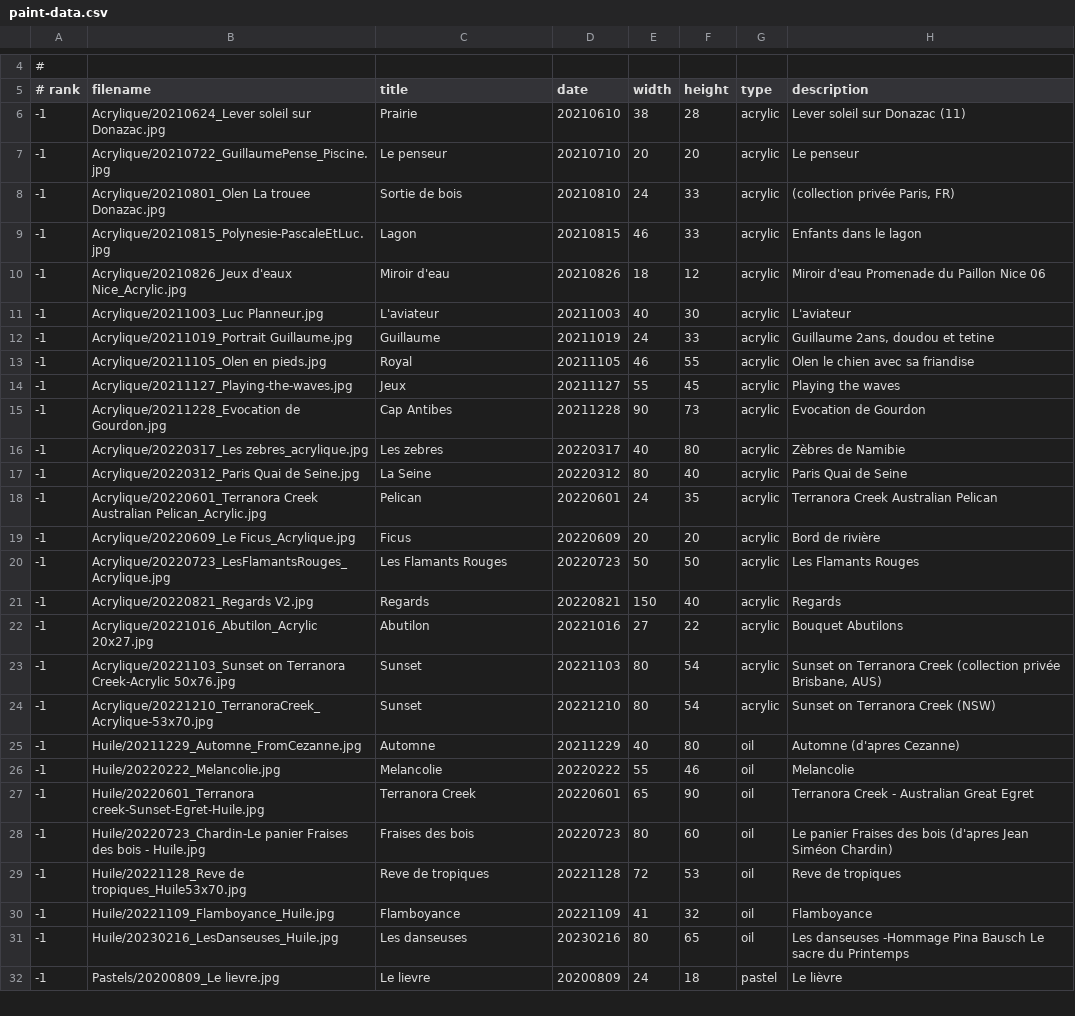
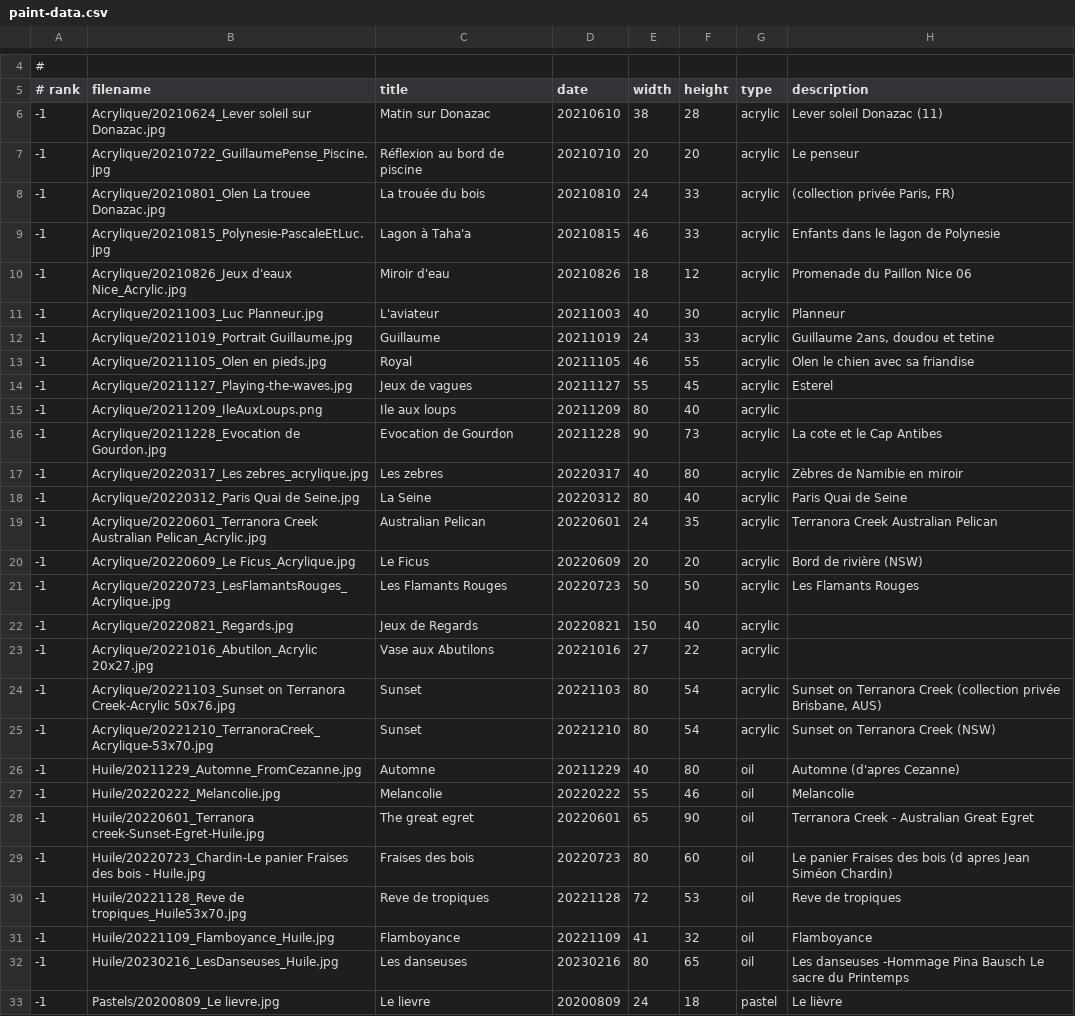
Before and after one commit to MichelEisenmann/gem-gallery, a CSV file: htdocs/public/images/paint-data.csv, drawn as a sheet; only a part is shown, gaps mark what is left out; the diff covers the shown part only.

Commit message:
recadrage images et changement titres

```diff
--- a/htdocs/public/images/paint-data.csv
+++ b/htdocs/public/images/paint-data.csv
@@ -5,19 +5,20 @@
 # rank;filename;title;date;width;height;type;description
--1;Acrylique/20210624_Lever soleil sur Donazac.jpg;Prairie;20210610;38;28;acrylic;Lever soleil sur Donazac (11)
--1;Acrylique/20210722_GuillaumePense_Piscine.jpg;Le penseur;20210710;20;20;acrylic;Le penseur
--1;Acrylique/20210801_Olen La trouee Donazac.jpg;Sortie de bois;20210810;24;33;acrylic;(collection privée Paris, FR)
--1;Acrylique/20210815_Polynesie-PascaleEtLuc.jpg;Lagon;20210815;46;33;acrylic;Enfants dans le lagon
--1;Acrylique/20210826_Jeux d'eaux Nice_Acrylic.jpg;Miroir d'eau;20210826;18;12;acrylic;Miroir d'eau Promenade du Paillon Nice 06
--1;Acrylique/20211003_Luc Planneur.jpg;L'aviateur;20211003;40;30;acrylic;L'aviateur
+-1;Acrylique/20210624_Lever soleil sur Donazac.jpg;Matin sur Donazac;20210610;38;28;acrylic;Lever soleil Donazac (11)
+-1;Acrylique/20210722_GuillaumePense_Piscine.jpg;Réflexion au bord de piscine;20210710;20;20;acrylic;Le penseur
+-1;Acrylique/20210801_Olen La trouee Donazac.jpg;La trouée du bois;20210810;24;33;acrylic;(collection privée Paris, FR)
+-1;Acrylique/20210815_Polynesie-PascaleEtLuc.jpg;Lagon à Taha'a;20210815;46;33;acrylic;Enfants dans le lagon de Polynesie
+-1;Acrylique/20210826_Jeux d'eaux Nice_Acrylic.jpg;Miroir d'eau;20210826;18;12;acrylic;Promenade du Paillon Nice 06
+-1;Acrylique/20211003_Luc Planneur.jpg;L'aviateur;20211003;40;30;acrylic;Planneur
 -1;Acrylique/20211019_Portrait Guillaume.jpg;Guillaume;20211019;24;33;acrylic;Guillaume 2ans, doudou et tetine
 -1;Acrylique/20211105_Olen en pieds.jpg;Royal;20211105;46;55;acrylic;Olen le chien avec sa friandise
--1;Acrylique/20211127_Playing-the-waves.jpg;Jeux;20211127;55;45;acrylic;Playing the waves
--1;Acrylique/20211228_Evocation de Gourdon.jpg;Cap Antibes;20211228;90;73;acrylic;Evocation de Gourdon
--1;Acrylique/20220317_Les zebres_acrylique.jpg;Les zebres;20220317;40;80;acrylic;Zèbres de Namibie
+-1;Acrylique/20211127_Playing-the-waves.jpg;Jeux de vagues;20211127;55;45;acrylic;Esterel
+-1;Acrylique/20211209_IleAuxLoups.png;Ile aux loups;20211209;80;40;acrylic;
+-1;Acrylique/20211228_Evocation de Gourdon.jpg;Evocation de Gourdon;20211228;90;73;acrylic;La cote et le Cap Antibes
+-1;Acrylique/20220317_Les zebres_acrylique.jpg;Les zebres;20220317;40;80;acrylic;Zèbres de Namibie en miroir
 -1;Acrylique/20220312_Paris Quai de Seine.jpg;La Seine;20220312;80;40;acrylic;Paris Quai de Seine
--1;Acrylique/20220601_Terranora Creek Australian Pelican_Acrylic.jpg;Pelican;20220601;24;35;acrylic;Terranora Creek Australian Pelican
--1;Acrylique/20220609_Le Ficus_Acrylique.jpg;Ficus;20220609;20;20;acrylic;Bord de rivière
+-1;Acrylique/20220601_Terranora Creek Australian Pelican_Acrylic.jpg;Australian Pelican;20220601;24;35;acrylic;Terranora Creek Australian Pelican
+-1;Acrylique/20220609_Le Ficus_Acrylique.jpg;Le Ficus;20220609;20;20;acrylic;Bord de rivière (NSW)
 -1;Acrylique/20220723_LesFlamantsRouges_Acrylique.jpg;Les Flamants Rouges;20220723;50;50;acrylic;Les Flamants Rouges
--1;Acrylique/20220821_Regards V2.jpg;Regards;20220821;150;40;acrylic;Regards
--1;Acrylique/20221016_Abutilon_Acrylic 20x27.jpg;Abutilon;20221016;27;22;acrylic;Bouquet Abutilons
+-1;Acrylique/20220821_Regards.jpg;Jeux de Regards;20220821;150;40;acrylic;
+-1;Acrylique/20221016_Abutilon_Acrylic 20x27.jpg;Vase aux Abutilons;20221016;27;22;acrylic;
 -1;Acrylique/20221103_Sunset on Terranora Creek-Acrylic 50x76.jpg;Sunset;20221103;80;54;acrylic;Sunset on Terranora Creek (collection privée Brisbane, AUS)
@@ -26,4 +27,4 @@
 -1;Huile/20220222_Melancolie.jpg;Melancolie;20220222;55;46;oil;Melancolie
--1;Huile/20220601_Terranora creek-Sunset-Egret-Huile.jpg;Terranora Creek;20220601;65;90;oil;Terranora Creek - Australian Great Egret
--1;Huile/20220723_Chardin-Le panier Fraises des bois - Huile.jpg;Fraises des bois;20220723;80;60;oil;Le panier Fraises des bois (d'apres Jean Siméon Chardin)
+-1;Huile/20220601_Terranora creek-Sunset-Egret-Huile.jpg;The great egret;20220601;65;90;oil;Terranora Creek - Australian Great Egret
+-1;Huile/20220723_Chardin-Le panier Fraises des bois - Huile.jpg;Fraises des bois;20220723;80;60;oil;Le panier Fraises des bois (d apres Jean Siméon Chardin)
 -1;Huile/20221128_Reve de tropiques_Huile53x70.jpg;Reve de tropiques;20221128;72;53;oil;Reve de tropiques
```
Also changed, not shown: 1 edited cell elsewhere in this file, 36 other files.
